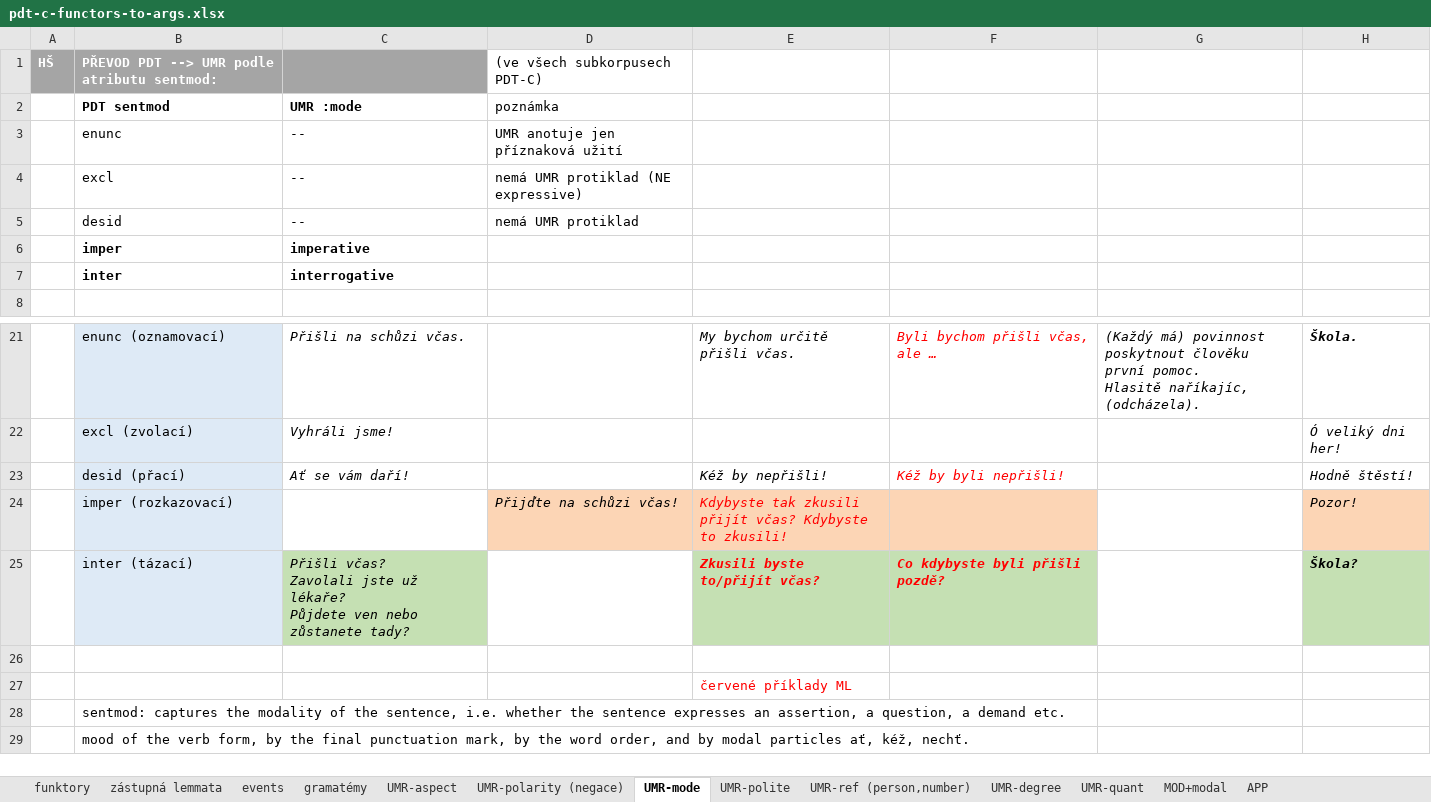
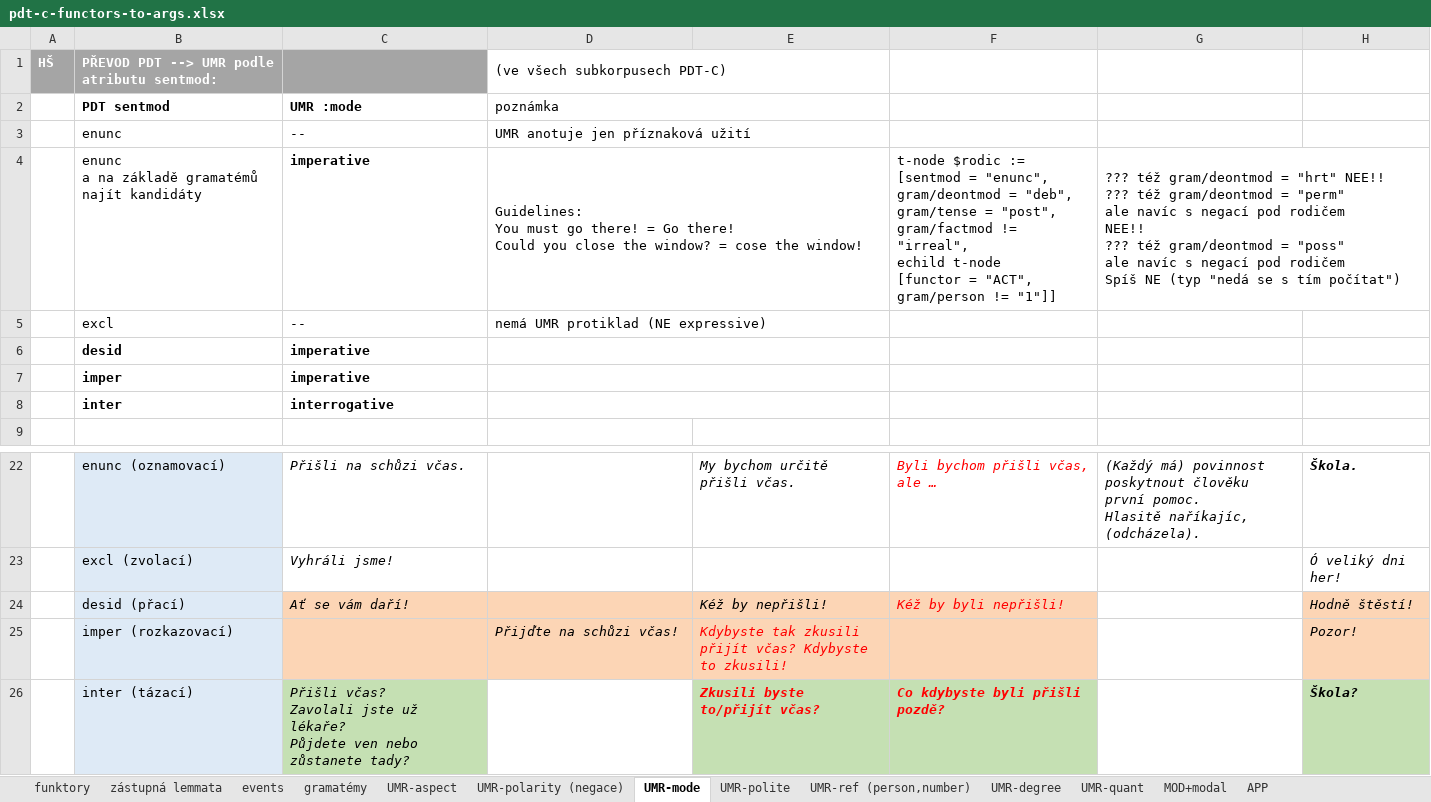
Before and after one commit to ufal/UMR, an Excel workbook: tecto2umr/pdt-c-functors-to-args.xlsx, sheet UMR-mode, drawn as a sheet; only a part is shown, gaps mark what is left out; the shorter side is filled out with more unchanged rows; values as stored, in another font and other column widths than the file's, no borders; removed rows and columns are numbered as before the commit, all else as after; ↵ is a line break in a cell; the diff names each change by its address in the sheet, - before the commit and + after, or states it on an @@ line.

Commit message:
more on "mode" attribute

```diff
--- a/tecto2umr/pdt-c-functors-to-args.xlsx (sheet UMR-mode)
+++ b/tecto2umr/pdt-c-functors-to-args.xlsx (sheet UMR-mode)
+D1:E1 merged
+D2:E2 merged
+D3:E3 merged
+row 4:  | enunc ↵ a na základě gramatémů najít kandidáty | imperative | Guidelines: ↵ You must go there! = Go there! ↵ Could you close the window? = cose the window! |  | t-node $rodic := ↵ [sentmod = "enunc", ↵ gram/deontmod = "deb", ↵ gram/tense = "post", ↵ gram/factmod != "irreal", ↵ echild t-node ↵ [functor = "ACT", gram/person != "1"]] | ??? též gram/deontmod = "hrt" NEE!! ↵ ??? též gram/deontmod = "perm" ↵ ale navíc s negací pod rodičem ↵ NEE!! ↵ ??? též gram/deontmod = "poss" ↵ ale navíc s negací pod rodičem ↵ Spíš NE (typ "nedá se s tím počítat")
+D5:E5 merged
-row 5:  | desid | -- | nemá UMR protiklad
+row 6:  | desid | imperative
+D7:E7 merged
+D8:E8 merged
-C24:F24 fill: none
+C24:F24 fill: #FCD5B5
-H24 fill: none
+H24 fill: #FCD5B5
-C25 fill: none
+C25 fill: #FCD5B5
```
